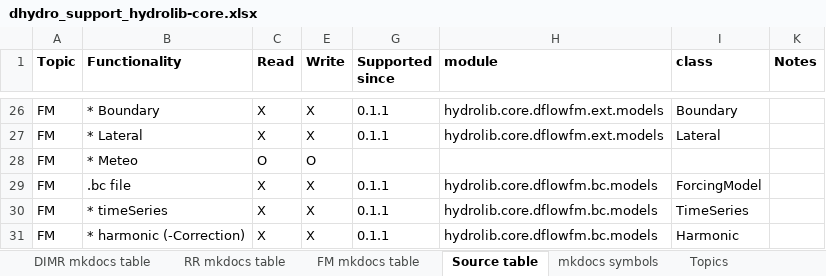
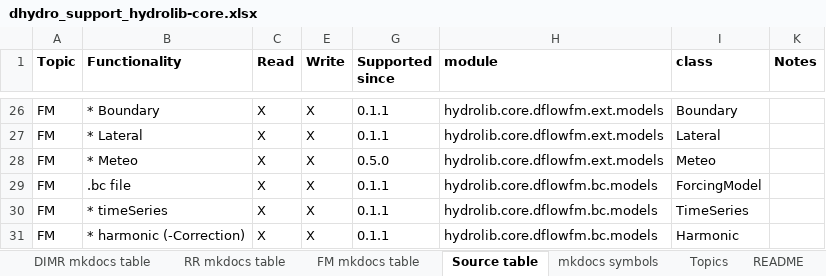
Before and after one commit to Deltares/HYDROLIB-core, an Excel workbook: docs/topics/dhydro_support_hydrolib-core.xlsx, sheet Source table, drawn as a sheet; only a part is shown, gaps mark what is left out; values as stored, in another font and other column widths than the file's, no borders; the diff names each change by its address in the sheet, - before the commit and + after, or states it on an @@ line.

Commit message:
Added README tab + added meteo to functionalities

```diff
--- a/docs/topics/dhydro_support_hydrolib-core.xlsx (sheet Source table)
+++ b/docs/topics/dhydro_support_hydrolib-core.xlsx (sheet Source table)
+sheet tab: README
-C28 (Read): O
+C28 (Read): X
-E28 (Write): O
+E28 (Write): X
-G28 (Supported since): (empty)
+G28 (Supported since): 0.5.0
-H28 (module): (empty)
+H28 (module): hydrolib.core.dflowfm.ext.models
-I28 (class): (empty)
+I28 (class): Meteo
```
Also changed, not shown: sheet FM mkdocs table, hidden cells.
